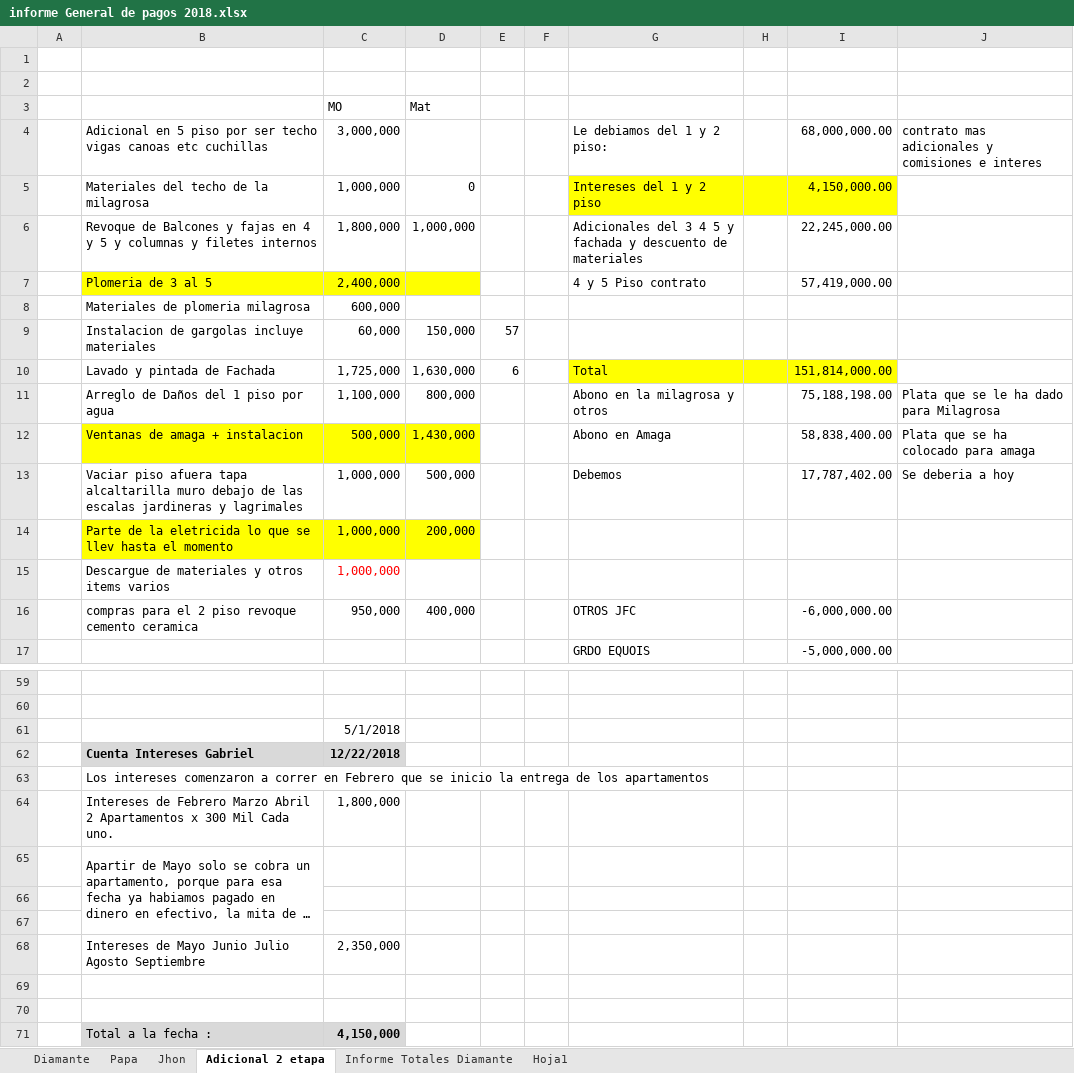
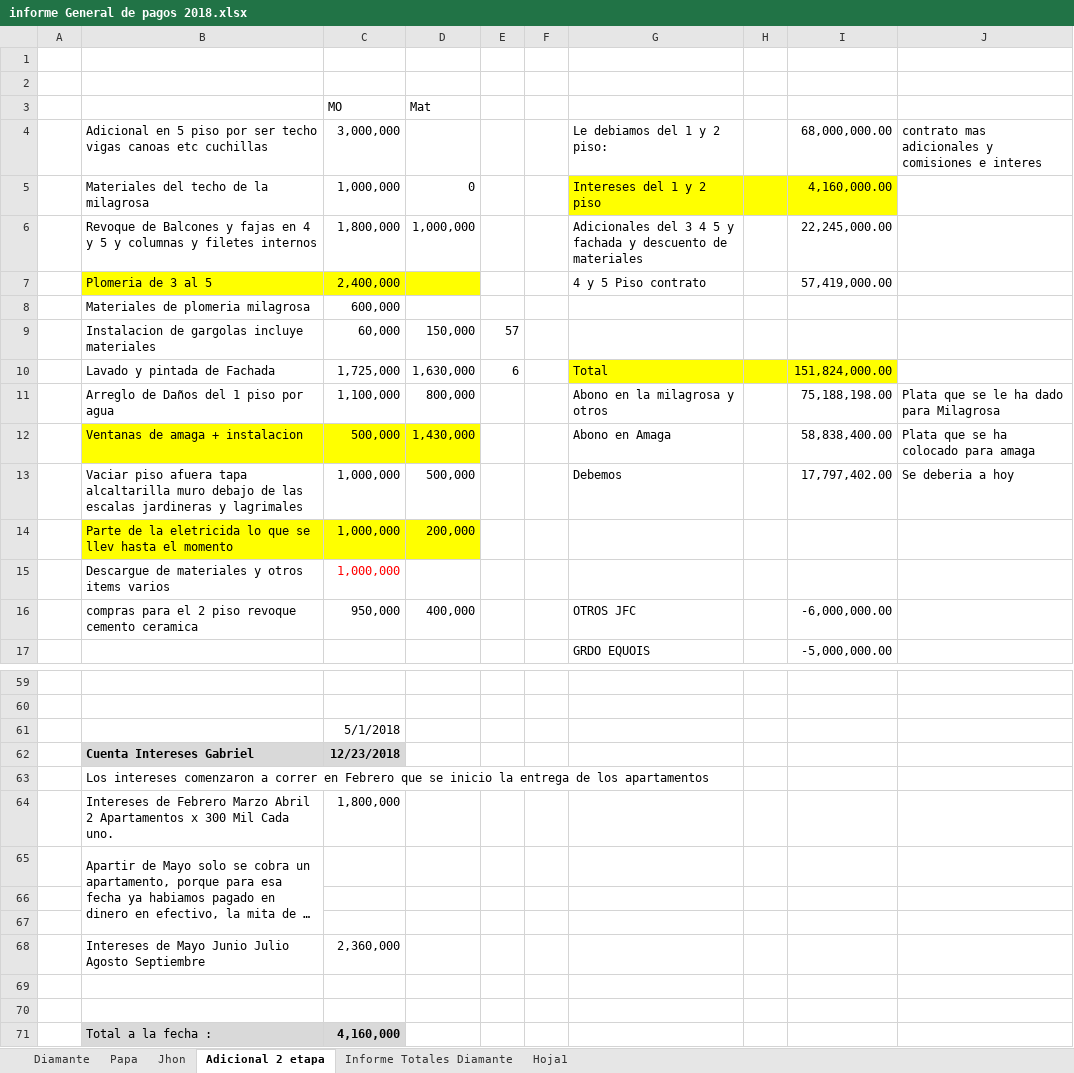
Before and after one commit to jhoncastrillon9/Diamante, an Excel workbook: informe General de pagos 2018.xlsx, sheet Adicional 2 etapa, drawn as a sheet; only a part is shown, gaps mark what is left out; long unchanged cells end in …; values as stored, in another font and other column widths than the file's, no borders; the diff names each change by its address in the sheet, - before the commit and + after, or states it on an @@ line.

```diff
--- a/informe General de pagos 2018.xlsx (sheet Adicional 2 etapa)
+++ b/informe General de pagos 2018.xlsx (sheet Adicional 2 etapa)
-I5: 4,150,000.00
+I5: 4,160,000.00
-I10: 151,814,000.00
+I10: 151,824,000.00
-I13: 17,787,402.00
+I13: 17,797,402.00
-C62: 12/22/2018
+C62: 12/23/2018
-C68: 2,350,000
+C68: 2,360,000
-C71: 4,150,000
+C71: 4,160,000
```
Also changed, not shown: sheet Informe Totales Diamante.
